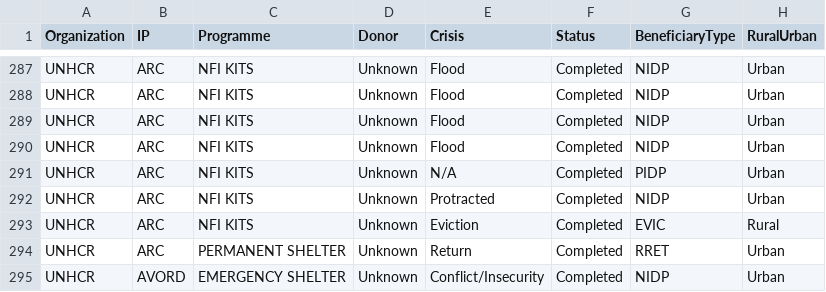
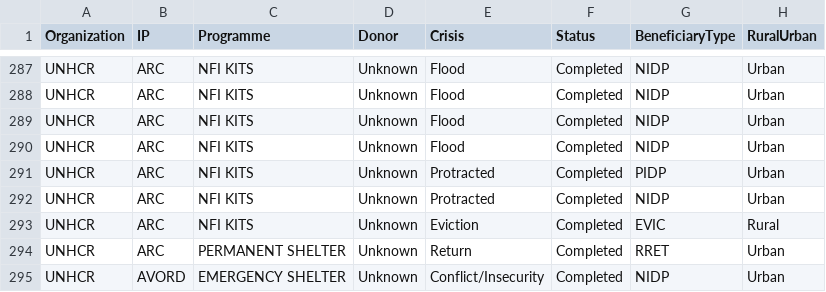
Before and after one commit to paddieokal/5WSC, a CSV file: data/dataset.csv, drawn as a sheet; only a part is shown, gaps mark what is left out; the diff covers the shown part only; the diff names each change by its address in the sheet, - before the commit and + after, or states it on an @@ line.

```diff
--- a/data/dataset.csv
+++ b/data/dataset.csv
-E291 (Crisis): N/A
+E291 (Crisis): Protracted
```
Also changed, not shown: 48 edited cells elsewhere in this file.
